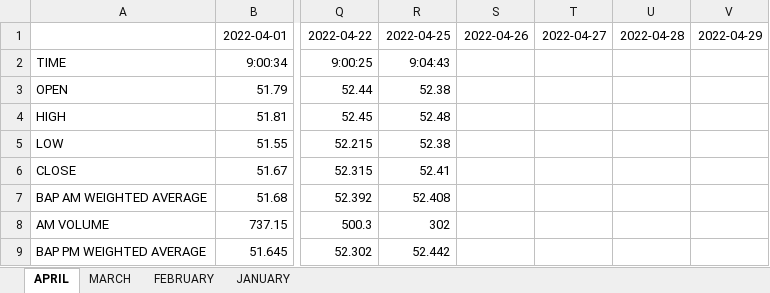
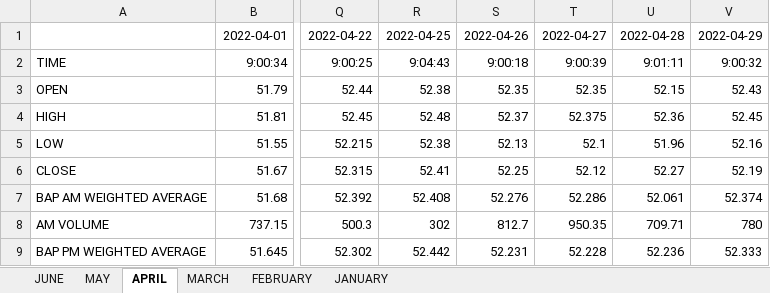
Before and after one commit to pmagtulis/usd-php-forex, an Excel workbook: raw_data/2022 BAP FX Summary.xlsx, sheet APRIL, drawn as a sheet; only a part is shown, gaps mark what is left out; values as stored, in another font and other column widths than the file's, no borders; charts and pictures and conditional formats not drawn; the diff covers the shown part only; the diff names each change by its address in the sheet, - before the commit and + after, or states it on an @@ line.

```diff
--- a/raw_data/2022 BAP FX Summary.xlsx (sheet APRIL)
+++ b/raw_data/2022 BAP FX Summary.xlsx (sheet APRIL)
+sheet tab: JUNE
+sheet tab: MAY
-S2: (empty)
+S2: 9:00:18
-T2: (empty)
+T2: 9:00:39
-U2: (empty)
+U2: 9:01:11
-V2: (empty)
+V2: 9:00:32
-S3: (empty)
+S3: 52.35
-T3: (empty)
+T3: 52.35
-U3: (empty)
+U3: 52.15
-V3: (empty)
+V3: 52.43
-S4: (empty)
+S4: 52.37
-T4: (empty)
+T4: 52.375
-U4: (empty)
+U4: 52.36
-V4: (empty)
+V4: 52.45
-S5: (empty)
+S5: 52.13
-T5: (empty)
+T5: 52.1
-U5: (empty)
+U5: 51.96
-V5: (empty)
+V5: 52.16
-S6: (empty)
+S6: 52.25
-T6: (empty)
+T6: 52.12
-U6: (empty)
+U6: 52.27
-V6: (empty)
+V6: 52.19
-S7: (empty)
+S7: 52.276
-T7: (empty)
+T7: 52.286
-U7: (empty)
+U7: 52.061
-V7: (empty)
+V7: 52.374
-S8: (empty)
+S8: 812.7
-T8: (empty)
+T8: 950.35
-U8: (empty)
+U8: 709.71
-V8: (empty)
+V8: 780
-S9: (empty)
+S9: 52.231
-T9: (empty)
+T9: 52.228
-U9: (empty)
+U9: 52.236
-V9: (empty)
+V9: 52.333
```
Also changed, not shown: 16 edited cells elsewhere in this sheet, charts or pictures.
